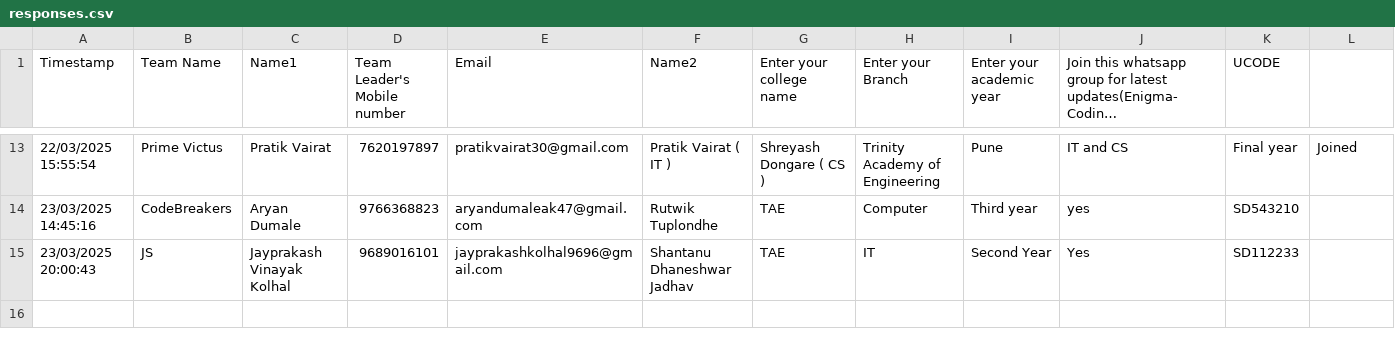
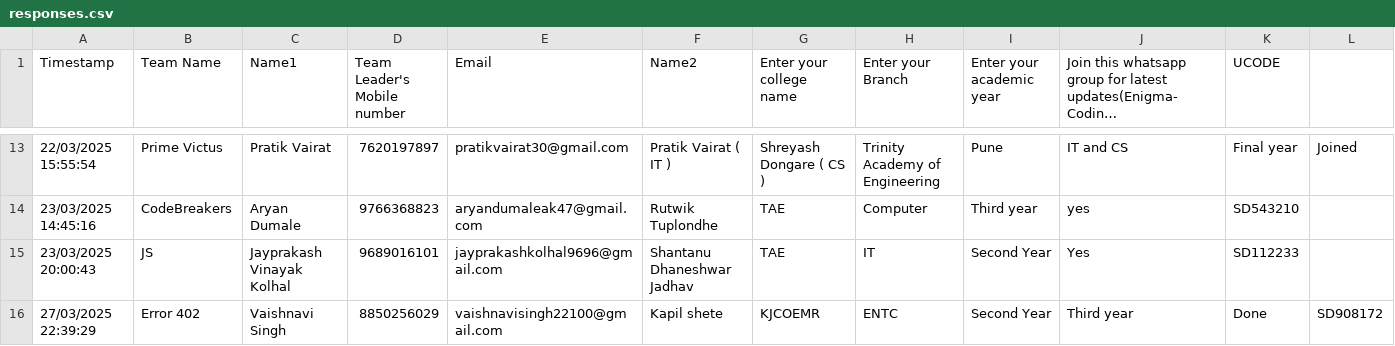
Before and after one commit to SanchitKumbhar/paradoxfiles, a CSV file: responses.csv, drawn as a sheet; only a part is shown, gaps mark what is left out; long unchanged cells end in …; rows hold the shown columns only; the diff names each change by its address in the sheet, - before the commit and + after, or states it on an @@ line.

Commit message:
Update responses.csv

```diff
--- a/responses.csv
+++ b/responses.csv
+row 16: 27/03/2025 22:39:29 | Error 402 | Vaishnavi Singh | 8850256029 | vaishnavisingh22100@gmail.com | Kapil shete | KJCOEMR | ENTC | Second Year | Third year | Done | SD908172
```
